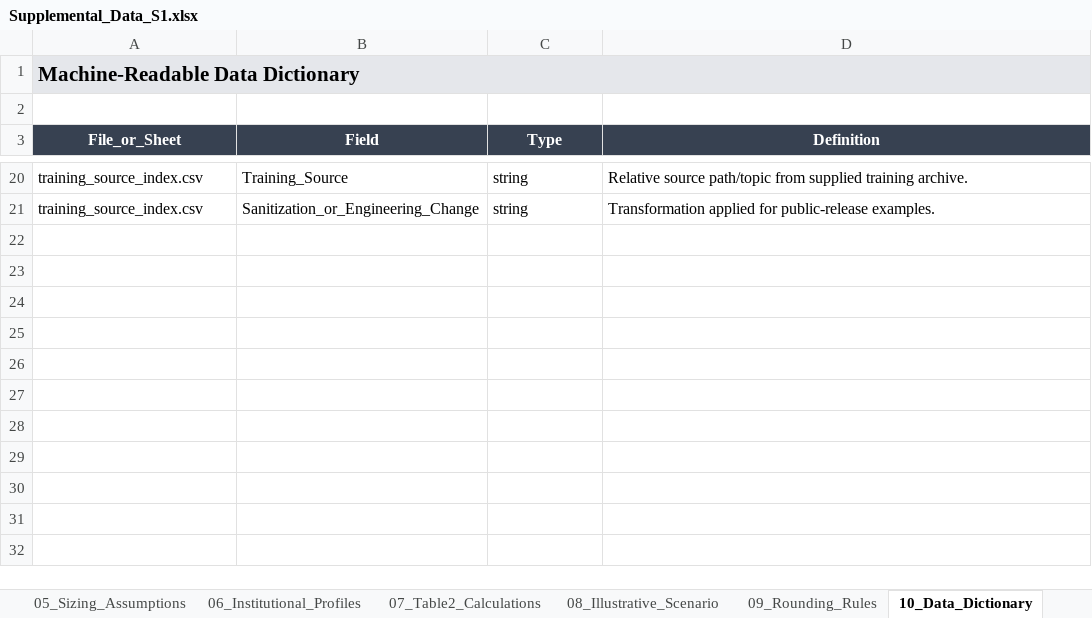
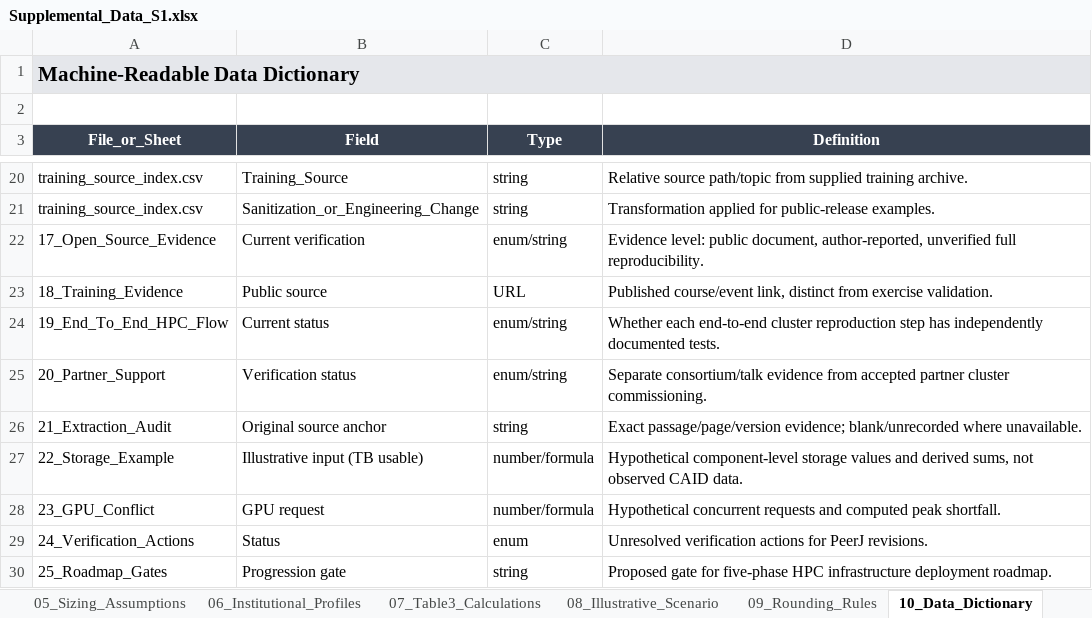
Before and after one commit to ucerd/peerj-hpc-reproducibility, an Excel workbook: data/Supplemental_Data_S1.xlsx, sheet 10_Data_Dictionary, drawn as a sheet; only a part is shown, gaps mark what is left out; values as stored, in another font and other column widths than the file's, no borders; the diff names each change by its address in the sheet, - before the commit and + after, or states it on an @@ line.

Commit message:
Release v1.2.0: Updated PeerJ reproducibility package, supplemental data, CAID dashboard and validation tests

```diff
--- a/data/Supplemental_Data_S1.xlsx (sheet 10_Data_Dictionary)
+++ b/data/Supplemental_Data_S1.xlsx (sheet 10_Data_Dictionary)
-sheet tab: 07_Table2_Calculations
+sheet tab: 07_Table3_Calculations
+row 22: 17_Open_Source_Evidence | Current verification | enum/string | Evidence level: public document, author-reported, unverified full reproducibility.
+row 23: 18_Training_Evidence | Public source | URL | Published course/event link, distinct from exercise validation.
+row 24: 19_End_To_End_HPC_Flow | Current status | enum/string | Whether each end-to-end cluster reproduction step has independently documented tests.
+row 25: 20_Partner_Support | Verification status | enum/string | Separate consortium/talk evidence from accepted partner cluster commissioning.
+row 26: 21_Extraction_Audit | Original source anchor | string | Exact passage/page/version evidence; blank/unrecorded where unavailable.
+row 27: 22_Storage_Example | Illustrative input (TB usable) | number/formula | Hypothetical component-level storage values and derived sums, not observed CAID data.
+row 28: 23_GPU_Conflict | GPU request | number/formula | Hypothetical concurrent requests and computed peak shortfall.
+row 29: 24_Verification_Actions | Status | enum | Unresolved verification actions for PeerJ revisions.
+row 30: 25_Roadmap_Gates | Progression gate | string | Proposed gate for five-phase HPC infrastructure deployment roadmap.
```
Also changed, not shown: sheet 15_Namal_HPC_Context, sheet 00_README, sheet 16_Training_Source_Index, sheet 09_Rounding_Rules, sheet 12_KPI_Definitions, sheet 05_Sizing_Assumptions, 4 more sheets, other sheet tabs, 52 other files.
